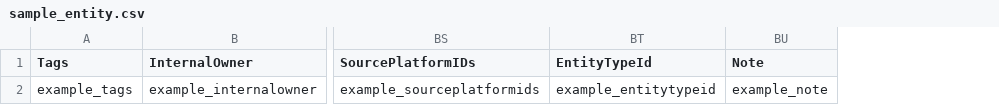
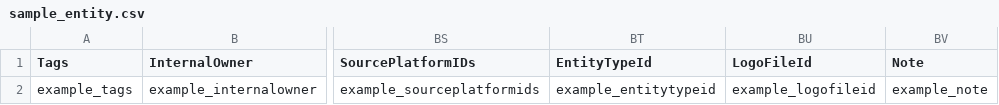
Before and after one commit to theopenlane/core, a CSV file: internal/httpserve/handlers/csv/sample_entity.csv, drawn as a sheet; only a part is shown, gaps mark what is left out; the diff names each change by its address in the sheet, - before the commit and + after, or states it on an @@ line.

```diff
--- a/internal/httpserve/handlers/csv/sample_entity.csv
+++ b/internal/httpserve/handlers/csv/sample_entity.csv
+column BU (LogoFileId), row 2: example_logofileid
```
Also changed, not shown: 52 other files.
